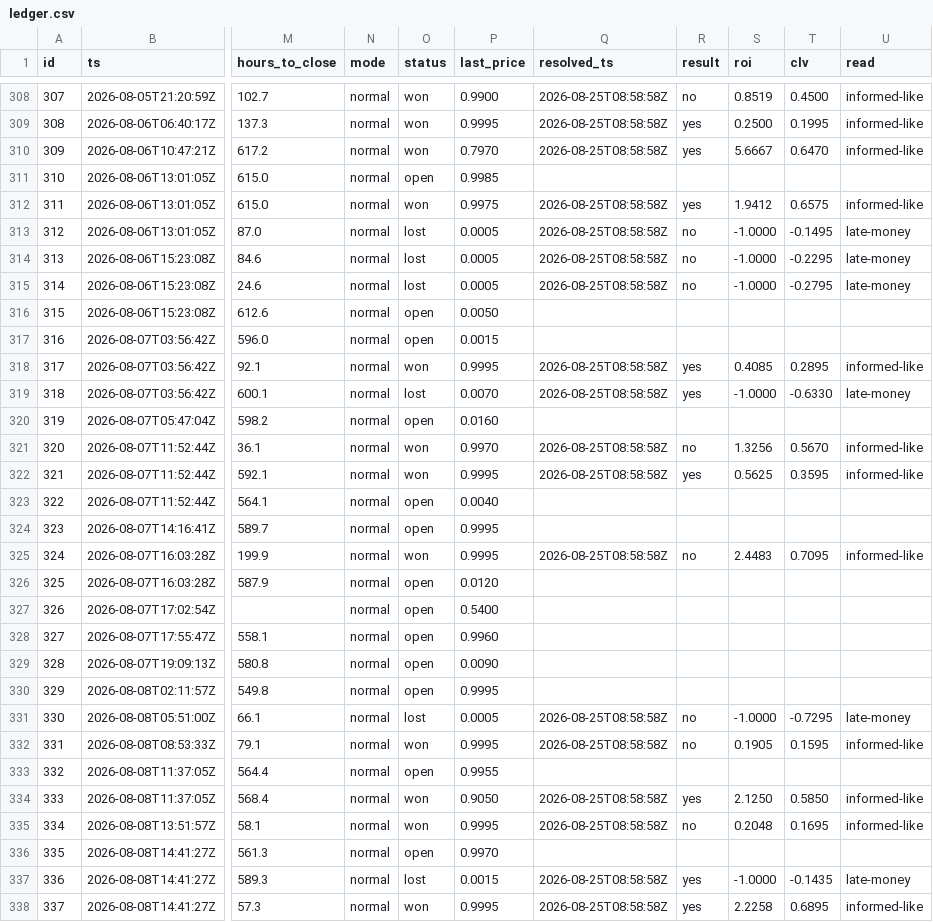
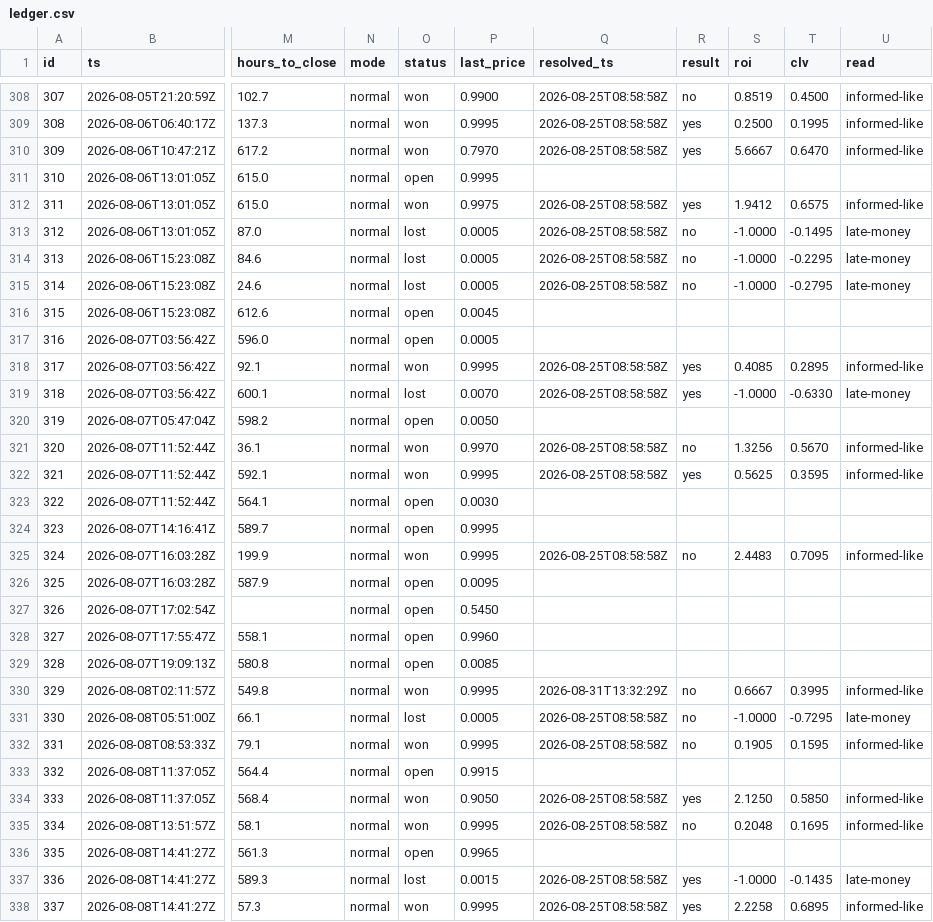
Before and after one commit to akadigari/tipoff, a CSV file: ledger/ledger.csv, drawn as a sheet; only a part is shown, gaps mark what is left out; the diff covers the shown part only; the diff names each change by its address in the sheet, - before the commit and + after, or states it on an @@ line.

```diff
--- a/ledger/ledger.csv
+++ b/ledger/ledger.csv
-P311 (last_price): 0.9985
+P311 (last_price): 0.9995
-P316 (last_price): 0.0050
+P316 (last_price): 0.0045
-P317 (last_price): 0.0015
+P317 (last_price): 0.0005
-P320 (last_price): 0.0160
+P320 (last_price): 0.0050
-P323 (last_price): 0.0040
+P323 (last_price): 0.0030
-P326 (last_price): 0.0120
+P326 (last_price): 0.0095
-P327 (last_price): 0.5400
+P327 (last_price): 0.5450
-P329 (last_price): 0.0090
+P329 (last_price): 0.0085
-O330 (status): open
+O330 (status): won
-Q330 (resolved_ts): (empty)
+Q330 (resolved_ts): 2026-08-31T13:32:29Z
-R330 (result): (empty)
+R330 (result): no
-S330 (roi): (empty)
+S330 (roi): 0.6667
-T330 (clv): (empty)
+T330 (clv): 0.3995
-U330 (read): (empty)
+U330 (read): informed-like
-P333 (last_price): 0.9955
+P333 (last_price): 0.9915
-P336 (last_price): 0.9970
+P336 (last_price): 0.9965
```
Also changed, not shown: 73 edited cells elsewhere in this file, 6 other files.
